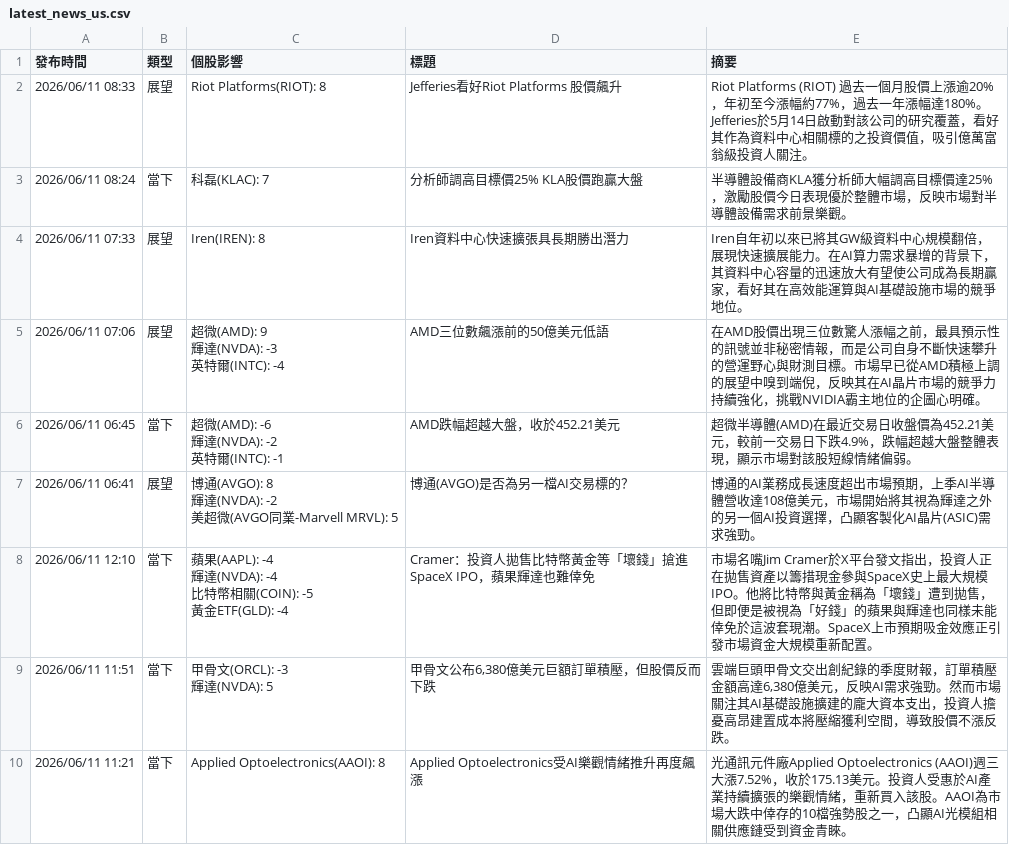
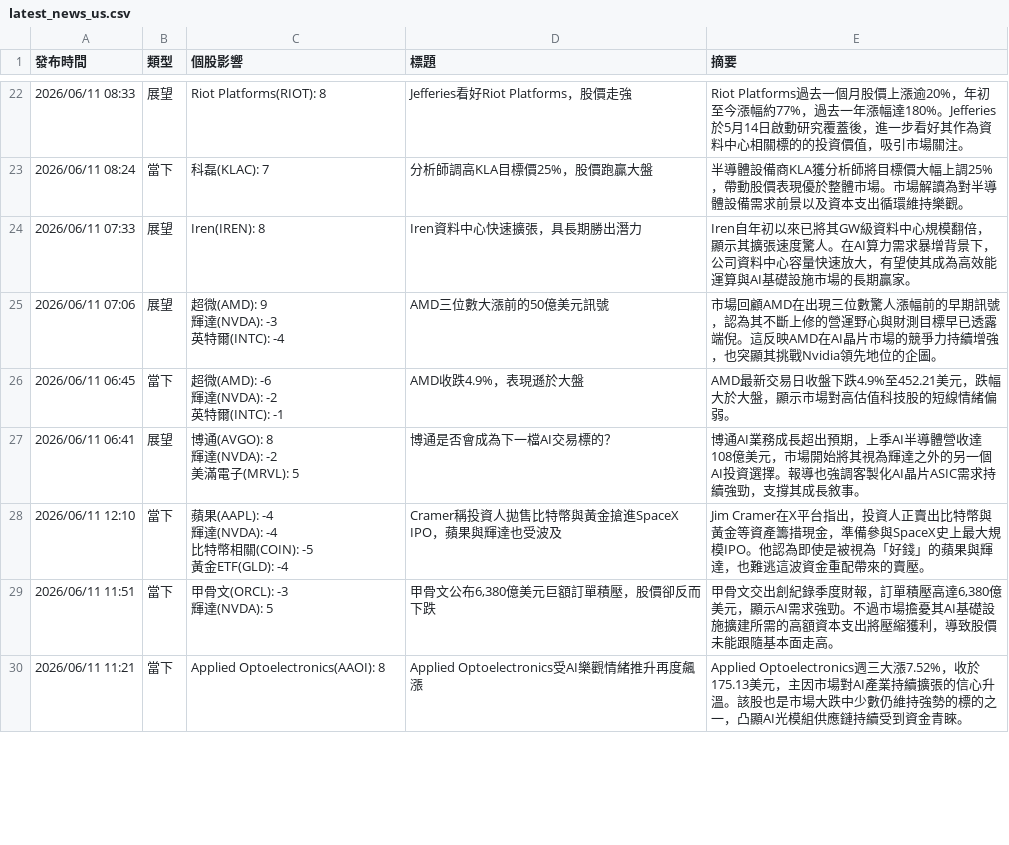
Before and after one commit to ShaLauTie/Stock, a CSV file: stock_news/latest_news_us.csv, drawn as a sheet; only a part is shown, gaps mark what is left out; the diff covers the shown part only.

Commit message:
Auto update stock news

```diff
--- a/stock_news/latest_news_us.csv
+++ b/stock_news/latest_news_us.csv
@@ -2,19 +35,19 @@
-2026/06/11 08:33,展望,Riot Platforms(RIOT): 8,Jefferies看好Riot Platforms 股價飆升,Riot Platforms (RIOT) 過去一個月股價上漲逾20%，年初至今漲幅約77%，過去一年漲幅達180%。Jefferies於5月14日啟動對該公司的研究覆蓋，看好其作為資料中心相關標的之投資價值，吸引億萬富翁級投資人關注。
-2026/06/11 08:24,當下,科磊(KLAC): 7,分析師調高目標價25% KLA股價跑贏大盤,半導體設備商KLA獲分析師大幅調高目標價達25%，激勵股價今日表現優於整體市場，反映市場對半導體設備需求前景樂觀。
-2026/06/11 07:33,展望,Iren(IREN): 8,Iren資料中心快速擴張具長期勝出潛力,Iren自年初以來已將其GW級資料中心規模翻倍，展現快速擴展能力。在AI算力需求暴增的背景下，其資料中心容量的迅速放大有望使公司成為長期贏家，看好其在高效能運算與AI基礎設施市場的競爭地位。
-2026/06/11 07:06,展望,"超微(AMD): 9
-輝達(NVDA): -3
-英特爾(INTC): -4",AMD三位數飆漲前的50億美元低語,在AMD股價出現三位數驚人漲幅之前，最具預示性的訊號並非秘密情報，而是公司自身不斷快速攀升的營運野心與財測目標。市場早已從AMD積極上調的展望中嗅到端倪，反映其在AI晶片市場的競爭力持續強化，挑戰NVIDIA霸主地位的企圖心明確。
-2026/06/11 06:45,當下,"超微(AMD): -6
-輝達(NVDA): -2
-英特爾(INTC): -1",AMD跌幅超越大盤，收於452.21美元,超微半導體(AMD)在最近交易日收盤價為452.21美元，較前一交易日下跌4.9%，跌幅超越大盤整體表現，顯示市場對該股短線情緒偏弱。
-2026/06/11 06:41,展望,"博通(AVGO): 8
-輝達(NVDA): -2
-美超微(AVGO同業-Marvell MRVL): 5",博通(AVGO)是否為另一檔AI交易標的？,博通的AI業務成長速度超出市場預期，上季AI半導體營收達108億美元，市場開始將其視為輝達之外的另一個AI投資選擇，凸顯客製化AI晶片(ASIC)需求強勁。
-2026/06/11 12:10,當下,"蘋果(AAPL): -4
-輝達(NVDA): -4
-比特幣相關(COIN): -5
-黃金ETF(GLD): -4",Cramer：投資人拋售比特幣黃金等「壞錢」搶進SpaceX IPO，蘋果輝達也難倖免,市場名嘴Jim Cramer於X平台發文指出，投資人正在拋售資產以籌措現金參與SpaceX史上最大規模IPO。他將比特幣與黃金稱為「壞錢」遭到拋售，但即便是被視為「好錢」的蘋果與輝達也同樣未能倖免於這波套現潮。SpaceX上市預期吸金效應正引發市場資金大規模重新配置。
-2026/06/11 11:51,當下,"甲骨文(ORCL): -3
-輝達(NVDA): 5","甲骨文公布6,380億美元巨額訂單積壓，但股價反而下跌","雲端巨頭甲骨文交出創紀錄的季度財報，訂單積壓金額高達6,380億美元，反映AI需求強勁。然而市場關注其AI基礎設施擴建的龐大資本支出，投資人擔憂高昂建置成本將壓縮獲利空間，導致股價不漲反跌。"
-2026/06/11 11:21,當下,Applied Optoelectronics(AAOI): 8,Applied Optoelectronics受AI樂觀情緒推升再度飆漲,光通訊元件廠Applied Optoelectronics (AAOI)週三大漲7.52%，收於175.13美元。投資人受惠於AI產業持續擴張的樂觀情緒，重新買入該股。AAOI為市場大跌中倖存的10檔強勢股之一，凸顯AI光模組相關供應鏈受到資金青睞。
+2026/06/11 08:33,展望,Riot Platforms(RIOT): 8,Jefferies看好Riot Platforms，股價走強,Riot Platforms過去一個月股價上漲逾20%，年初至今漲幅約77%，過去一年漲幅達180%。Jefferies於5月14日啟動研究覆蓋後，進一步看好其作為資料中心相關標的的投資價值，吸引市場關注。
+2026/06/11 08:24,當下,科磊(KLAC): 7,分析師調高KLA目標價25%，股價跑贏大盤,半導體設備商KLA獲分析師將目標價大幅上調25%，帶動股價表現優於整體市場。市場解讀為對半導體設備需求前景以及資本支出循環維持樂觀。
+2026/06/11 07:33,展望,Iren(IREN): 8,Iren資料中心快速擴張，具長期勝出潛力,Iren自年初以來已將其GW級資料中心規模翻倍，顯示其擴張速度驚人。在AI算力需求暴增背景下，公司資料中心容量快速放大，有望使其成為高效能運算與AI基礎設施市場的長期贏家。
+2026/06/11 07:06,展望,"超微(AMD): 9
+輝達(NVDA): -3
+英特爾(INTC): -4",AMD三位數大漲前的50億美元訊號,市場回顧AMD在出現三位數驚人漲幅前的早期訊號，認為其不斷上修的營運野心與財測目標早已透露端倪。這反映AMD在AI晶片市場的競爭力持續增強，也突顯其挑戰Nvidia領先地位的企圖。
+2026/06/11 06:45,當下,"超微(AMD): -6
+輝達(NVDA): -2
+英特爾(INTC): -1",AMD收跌4.9%，表現遜於大盤,AMD最新交易日收盤下跌4.9%至452.21美元，跌幅大於大盤，顯示市場對高估值科技股的短線情緒偏弱。
+2026/06/11 06:41,展望,"博通(AVGO): 8
+輝達(NVDA): -2
+美滿電子(MRVL): 5",博通是否會成為下一檔AI交易標的？,博通AI業務成長超出預期，上季AI半導體營收達108億美元，市場開始將其視為輝達之外的另一個AI投資選擇。報導也強調客製化AI晶片ASIC需求持續強勁，支撐其成長敘事。
+2026/06/11 12:10,當下,"蘋果(AAPL): -4
+輝達(NVDA): -4
+比特幣相關(COIN): -5
+黃金ETF(GLD): -4",Cramer稱投資人拋售比特幣與黃金搶進SpaceX IPO，蘋果與輝達也受波及,Jim Cramer在X平台指出，投資人正賣出比特幣與黃金等資產籌措現金，準備參與SpaceX史上最大規模IPO。他認為即使是被視為「好錢」的蘋果與輝達，也難逃這波資金重配帶來的賣壓。
+2026/06/11 11:51,當下,"甲骨文(ORCL): -3
+輝達(NVDA): 5","甲骨文公布6,380億美元巨額訂單積壓，股價卻反而下跌","甲骨文交出創紀錄季度財報，訂單積壓高達6,380億美元，顯示AI需求強勁。不過市場擔憂其AI基礎設施擴建所需的高額資本支出將壓縮獲利，導致股價未能跟隨基本面走高。"
+2026/06/11 11:21,當下,Applied Optoelectronics(AAOI): 8,Applied Optoelectronics受AI樂觀情緒推升再度飆漲,Applied Optoelectronics週三大漲7.52%，收於175.13美元，主因市場對AI產業持續擴張的信心升溫。該股也是市場大跌中少數仍維持強勢的標的之一，凸顯AI光模組供應鏈持續受到資金青睞。
```
Also changed, not shown: 21 added rows, 1 removed row and 42 edited cells elsewhere in this file.
